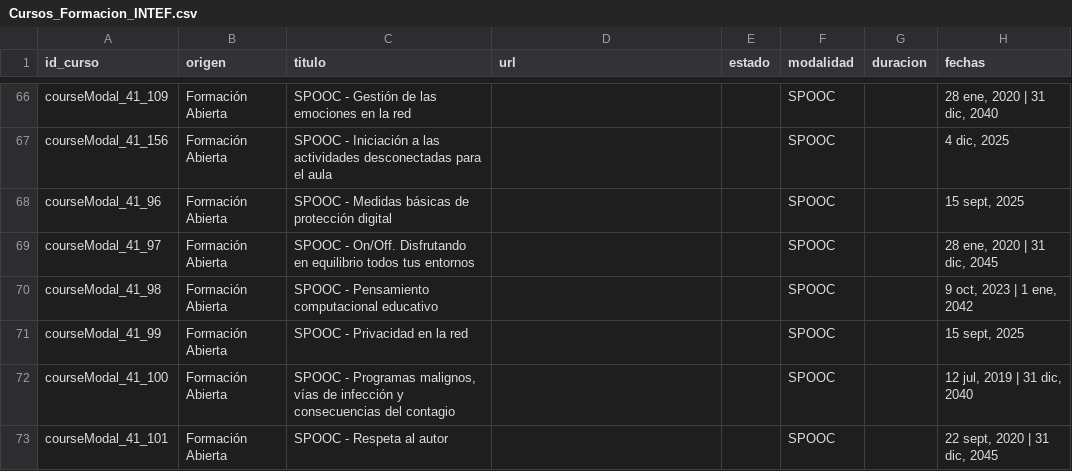
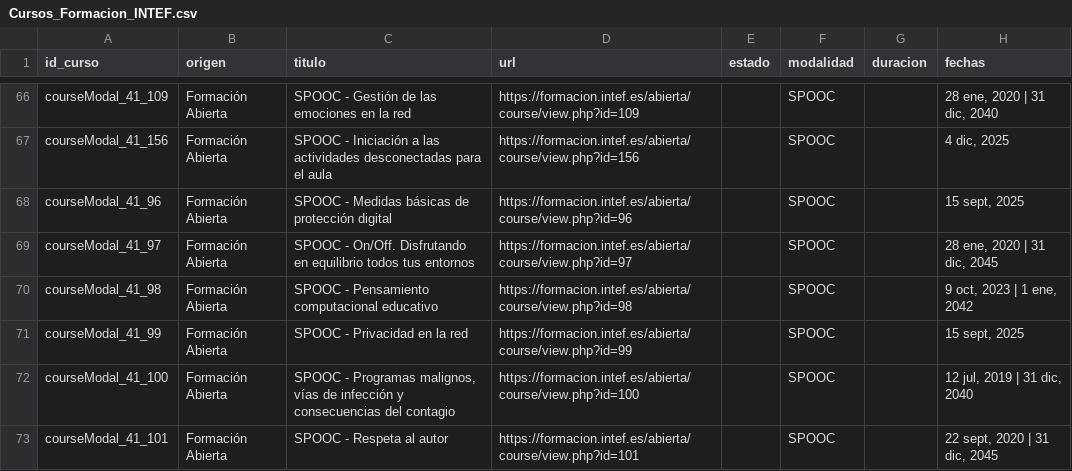
Before and after one commit to amarrob/WebScraping_INTEF, a CSV file: Cursos_Formacion_INTEF.csv, drawn as a sheet; only a part is shown, gaps mark what is left out; the diff covers the shown part only; the diff names each change by its address in the sheet, - before the commit and + after, or states it on an @@ line.

```diff
--- a/Cursos_Formacion_INTEF.csv
+++ b/Cursos_Formacion_INTEF.csv
-D66 (url): (empty)
+D66 (url): https://formacion.intef.es/abierta/course/view.php?id=109
-D67 (url): (empty)
+D67 (url): https://formacion.intef.es/abierta/course/view.php?id=156
-D68 (url): (empty)
+D68 (url): https://formacion.intef.es/abierta/course/view.php?id=96
-D69 (url): (empty)
+D69 (url): https://formacion.intef.es/abierta/course/view.php?id=97
-D70 (url): (empty)
+D70 (url): https://formacion.intef.es/abierta/course/view.php?id=98
-D71 (url): (empty)
+D71 (url): https://formacion.intef.es/abierta/course/view.php?id=99
-D72 (url): (empty)
+D72 (url): https://formacion.intef.es/abierta/course/view.php?id=100
-D73 (url): (empty)
+D73 (url): https://formacion.intef.es/abierta/course/view.php?id=101
```
Also changed, not shown: 40 edited cells elsewhere in this file, Cursos_Formacion_INTEF_sample.csv.
